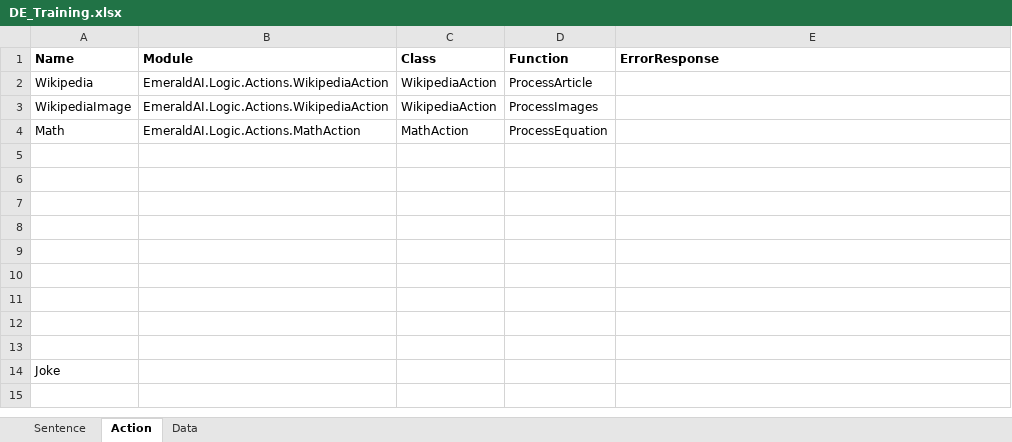
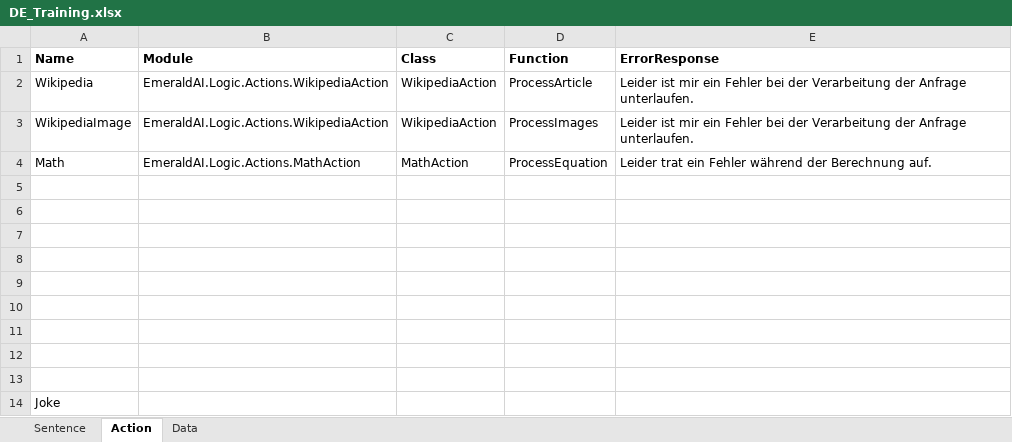
Before and after one commit to MaxMorgenstern/EmeraldAI, an Excel workbook: EmeraldAI/Data/TrainingData/DE_Training.xlsx, sheet Action, drawn as a sheet; values as stored, in another font and other column widths than the file's, no borders; conditional formats not drawn; the diff names each change by its address in the sheet, - before the commit and + after, or states it on an @@ line.

```diff
--- a/EmeraldAI/Data/TrainingData/DE_Training.xlsx (sheet Action)
+++ b/EmeraldAI/Data/TrainingData/DE_Training.xlsx (sheet Action)
-E2:E3 (ErrorResponse): (empty)
+E2:E3 (ErrorResponse): Leider ist mir ein Fehler bei der Verarbeitung der Anfrage unterlaufen.
-E4 (ErrorResponse): (empty)
+E4 (ErrorResponse): Leider trat ein Fehler während der Berechnung auf.
```
Also changed, not shown: 2 other files.
